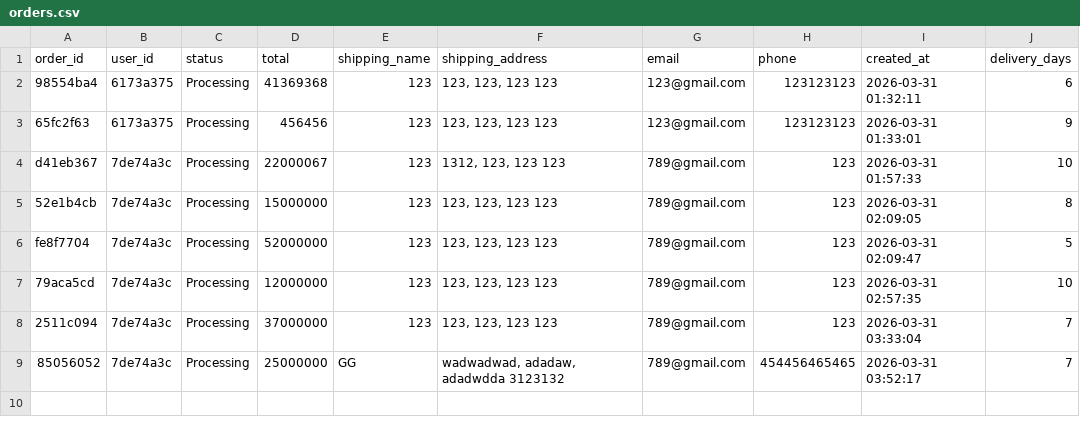
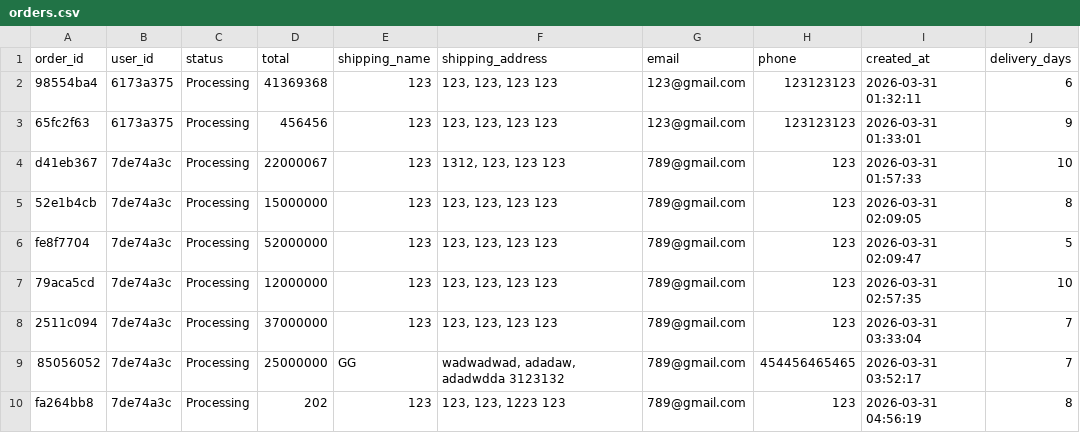
Before and after one commit to 488-4-Natdanai/JurassiCart, a CSV file: main/data/orders.csv, drawn as a sheet.

```diff
--- a/main/data/orders.csv
+++ b/main/data/orders.csv
@@ -9 +9,2 @@ fe8f7704,7de74a3c,Processing,52000000,123,"123, 123, 123 123",789@gmail.com,123,
 85056052,7de74a3c,Processing,25000000,GG,"wadwadwad, adadaw, adadwdda 3123132",789@gmail.com,454456465465,2026-03-31 03:52:17,7
+fa264bb8,7de74a3c,Processing,202,123,"123, 123, 1223 123",789@gmail.com,123,2026-03-31 04:56:19,8
```
Also changed, not shown: main/data/dinosaurs.csv, main/data/order_items.csv, 1 other file.
